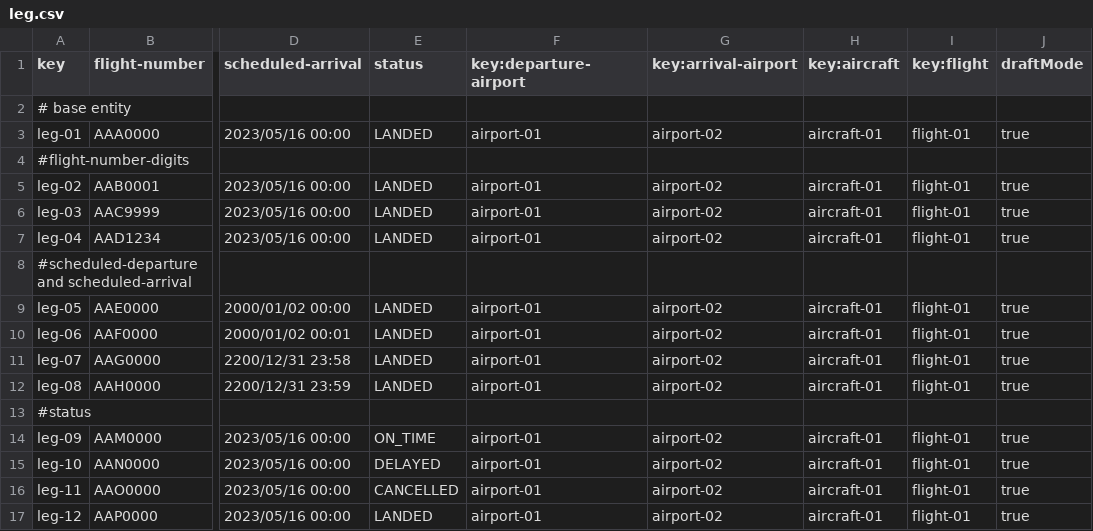
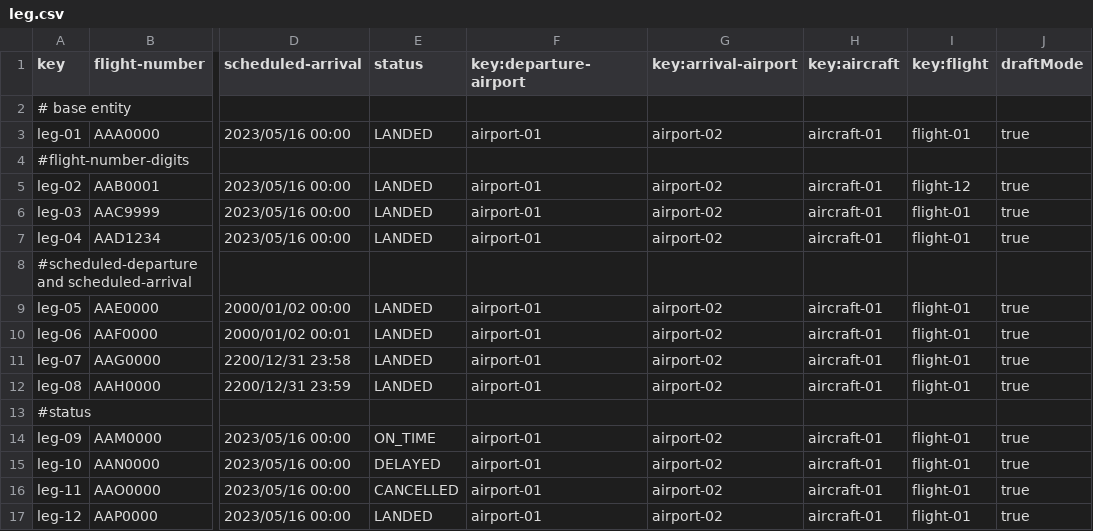
Before and after one commit to DP2-2024-2025-C1-009/Acme-ANS-D05, a CSV file: src/main/resources/WEB-INF/data/sample/leg.csv, drawn as a sheet; only a part is shown, gaps mark what is left out; the diff names each change by its address in the sheet, - before the commit and + after, or states it on an @@ line.

```diff
--- a/src/main/resources/WEB-INF/data/sample/leg.csv
+++ b/src/main/resources/WEB-INF/data/sample/leg.csv
-I5 (key:flight): flight-01
+I5 (key:flight): flight-12
```
Also changed, not shown: src/main/resources/WEB-INF/data/sample/flight.csv, 16 other files.
